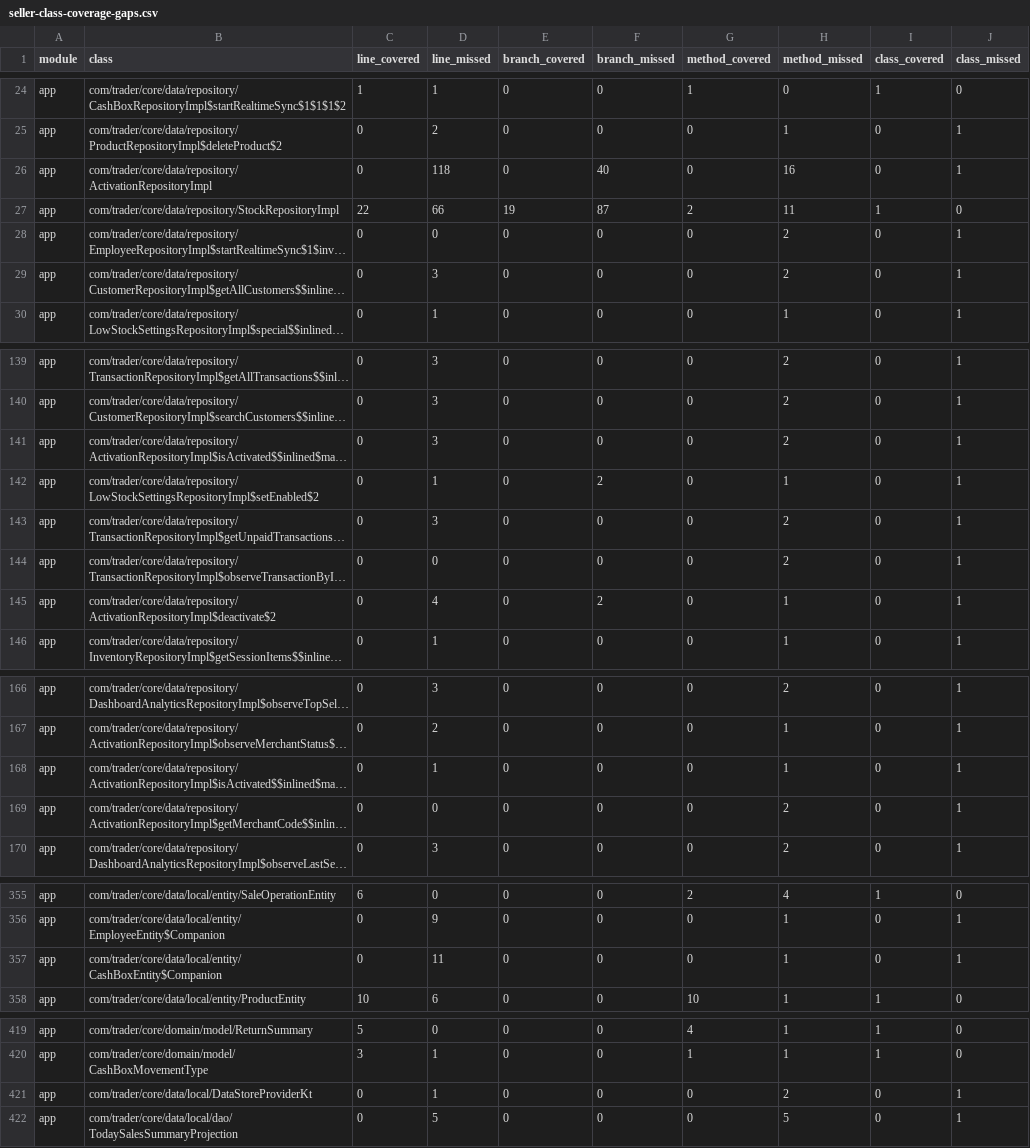
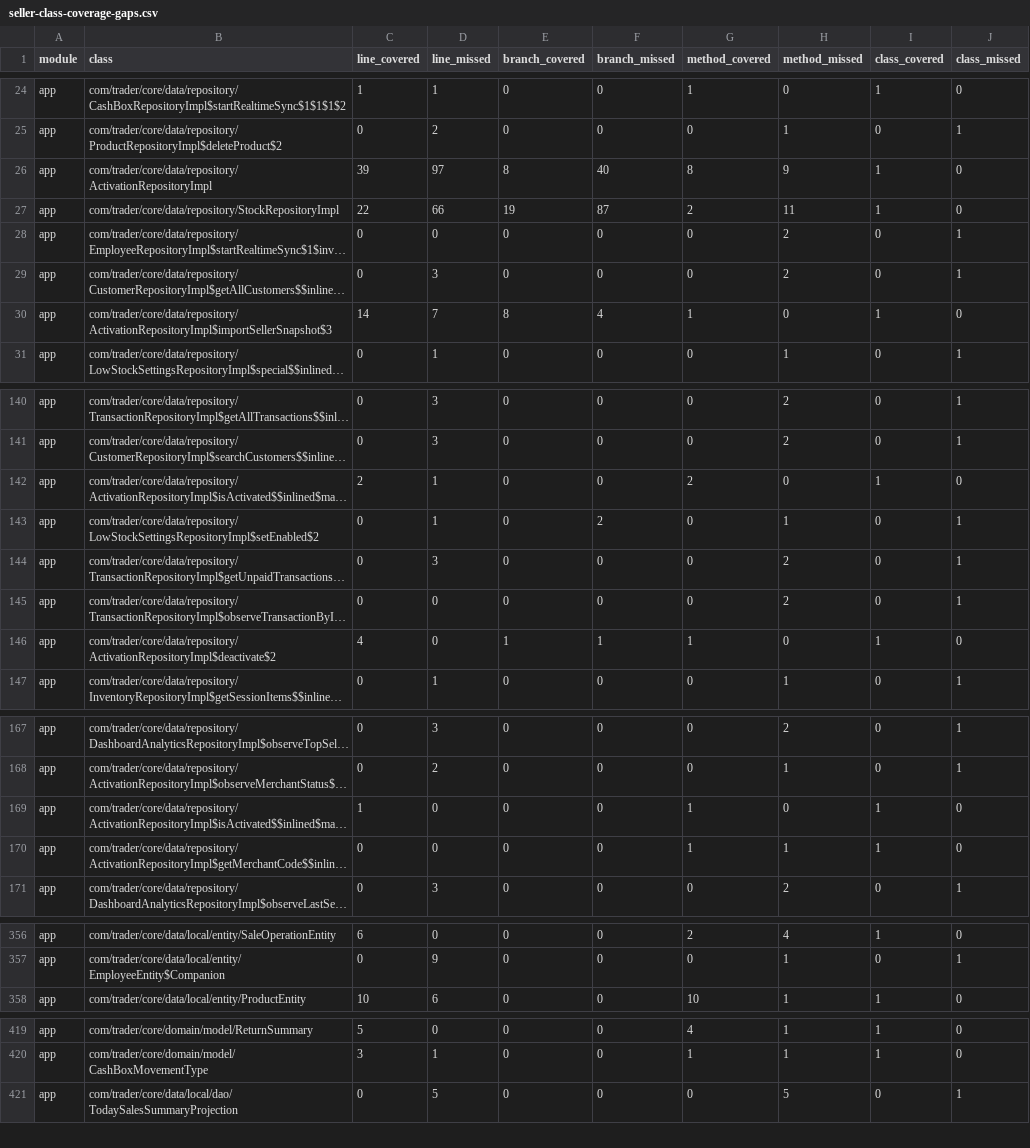
Before and after one commit to mohammedakkad/SalesManager, a CSV file: docs/qa/seller-class-coverage-gaps.csv, drawn as a sheet; only a part is shown, gaps mark what is left out; long unchanged cells end in …; removed rows and columns are numbered as before the commit, all else as after; the diff covers the shown part only; the diff names each change by its address in the sheet, - before the commit and + after, or states it on an @@ line.

```diff
--- a/docs/qa/seller-class-coverage-gaps.csv
+++ b/docs/qa/seller-class-coverage-gaps.csv
-C26 (line_covered): 0
+C26 (line_covered): 39
-D26 (line_missed): 118
+D26 (line_missed): 97
-E26 (branch_covered): 0
+E26 (branch_covered): 8
-G26 (method_covered): 0
+G26 (method_covered): 8
-H26 (method_missed): 16
+H26 (method_missed): 9
-I26 (class_covered): 0
+I26 (class_covered): 1
-J26 (class_missed): 1
+J26 (class_missed): 0
+row 30: app | com/trader/core/data/repository/ActivationRepositoryImpl$importSellerSnapshot$3 | 14 | 7 | 8 | 4 | 1 | 0 | 1 | 0
-C142 (line_covered): 0
+C142 (line_covered): 2
-D142 (line_missed): 3
+D142 (line_missed): 1
-G142 (method_covered): 0
+G142 (method_covered): 2
-H142 (method_missed): 2
+H142 (method_missed): 0
-I142 (class_covered): 0
+I142 (class_covered): 1
-J142 (class_missed): 1
+J142 (class_missed): 0
-C146 (line_covered): 0
+C146 (line_covered): 4
-D146 (line_missed): 4
+D146 (line_missed): 0
-E146 (branch_covered): 0
+E146 (branch_covered): 1
-F146 (branch_missed): 2
+F146 (branch_missed): 1
-G146 (method_covered): 0
+G146 (method_covered): 1
-H146 (method_missed): 1
+H146 (method_missed): 0
-I146 (class_covered): 0
+I146 (class_covered): 1
-J146 (class_missed): 1
+J146 (class_missed): 0
-C169 (line_covered): 0
+C169 (line_covered): 1
-D169 (line_missed): 1
+D169 (line_missed): 0
-G169:G170 (method_covered): 0
+G169:G170 (method_covered): 1
-H169 (method_missed): 1
+H169 (method_missed): 0
-I169:I170 (class_covered): 0
+I169:I170 (class_covered): 1
-J169:J170 (class_missed): 1
+J169:J170 (class_missed): 0
-H170 (method_missed): 2
+H170 (method_missed): 1
-row 357: app | com/trader/core/data/local/entity/CashBoxEntity$Companion | 0 | 11 | 0 | 0 | 0 | 1 | 0 | 1
-row 421: app | com/trader/core/data/local/DataStoreProviderKt | 0 | 1 | 0 | 0 | 0 | 2 | 0 | 1
```
Also changed, not shown: 2 removed rows and 50 edited cells elsewhere in this file, docs/qa/seller-coverage-gaps.csv, 22 other files.
